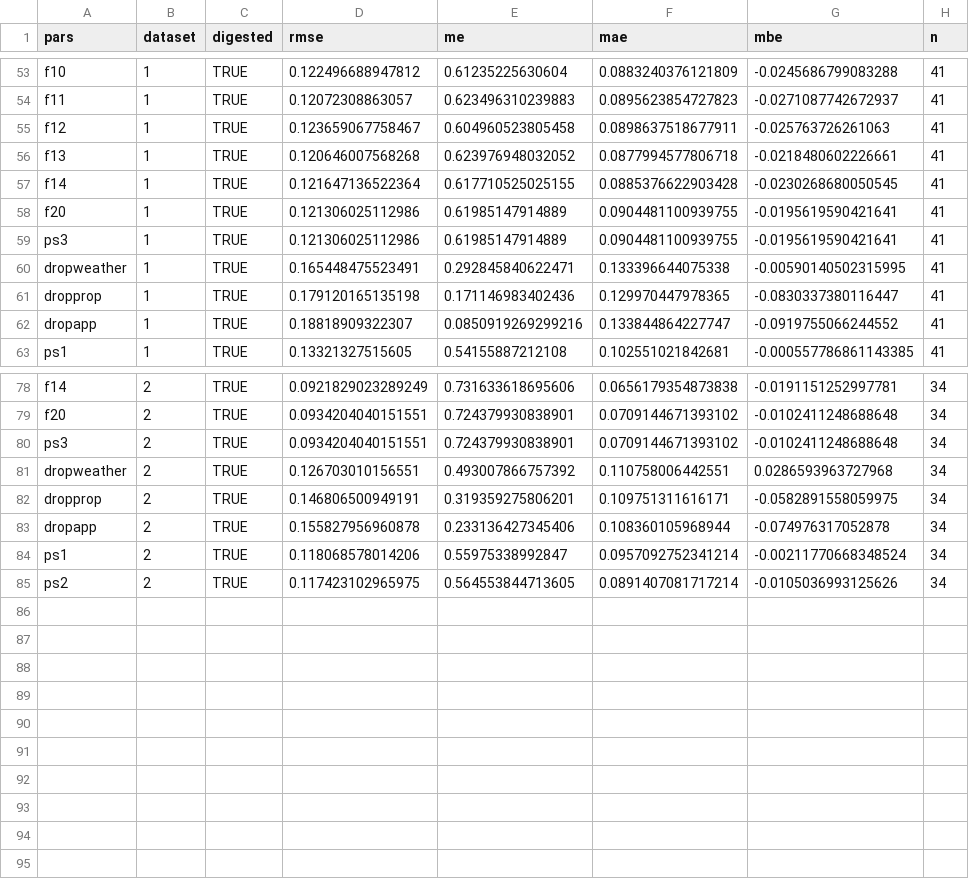
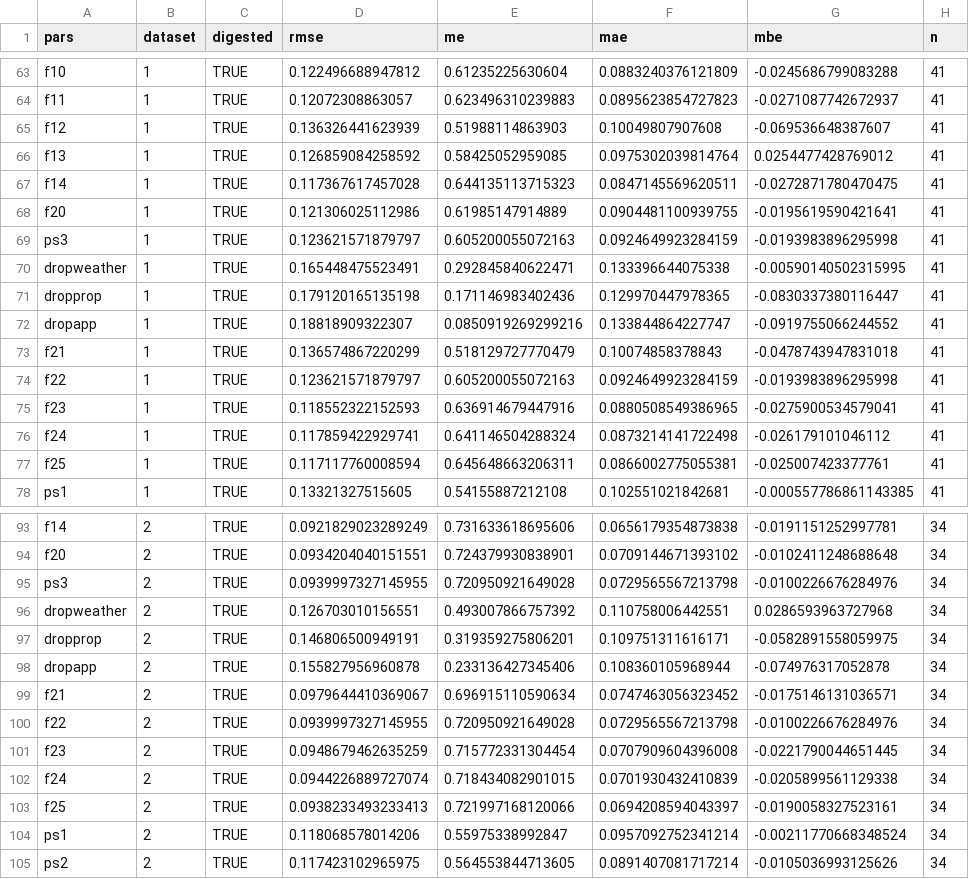
Before and after one commit to AU-BCE-EE/Hafner-2024-ALFAM2-dev, a CSV file: pars/output/fit_168_dig.csv, drawn as a sheet; only a part is shown, gaps mark what is left out; the diff covers the shown part only.

```diff
--- a/pars/output/fit_168_dig.csv
+++ b/pars/output/fit_168_dig.csv
@@ -54,7 +64,7 @@ f10,1,TRUE,0.122496688947812,0.61235225630604,0.0883240376121809,-0.024568679908
 f11,1,TRUE,0.12072308863057,0.623496310239883,0.0895623854727823,-0.0271087742672937,41
-f12,1,TRUE,0.123659067758467,0.604960523805458,0.0898637518677911,-0.025763726261063,41
-f13,1,TRUE,0.120646007568268,0.623976948032052,0.0877994577806718,-0.0218480602226661,41
-f14,1,TRUE,0.121647136522364,0.617710525025155,0.0885376622903428,-0.0230268680050545,41
+f12,1,TRUE,0.136326441623939,0.51988114863903,0.10049807907608,-0.069536648387607,41
+f13,1,TRUE,0.126859084258592,0.58425052959085,0.0975302039814764,0.0254477428769012,41
+f14,1,TRUE,0.117367617457028,0.644135113715323,0.0847145569620511,-0.0272871780470475,41
 f20,1,TRUE,0.121306025112986,0.61985147914889,0.0904481100939755,-0.0195619590421641,41
-ps3,1,TRUE,0.121306025112986,0.61985147914889,0.0904481100939755,-0.0195619590421641,41
+ps3,1,TRUE,0.123621571879797,0.605200055072163,0.0924649923284159,-0.0193983896295998,41
 dropweather,1,TRUE,0.165448475523491,0.292845840622471,0.133396644075338,-0.00590140502315995,41
@@ -62,2 +72,7 @@ dropprop,1,TRUE,0.179120165135198,0.171146983402436,0.129970447978365,-0.0830337
 dropapp,1,TRUE,0.18818909322307,0.0850919269299216,0.133844864227747,-0.0919755066244552,41
+f21,1,TRUE,0.136574867220299,0.518129727770479,0.10074858378843,-0.0478743947831018,41
+f22,1,TRUE,0.123621571879797,0.605200055072163,0.0924649923284159,-0.0193983896295998,41
+f23,1,TRUE,0.118552322152593,0.636914679447916,0.0880508549386965,-0.0275900534579041,41
+f24,1,TRUE,0.117859422929741,0.641146504288324,0.0873214141722498,-0.026179101046112,41
+f25,1,TRUE,0.117117760008594,0.645648663206311,0.0866002775055381,-0.025007423377761,41
 ps1,1,TRUE,0.13321327515605,0.54155887212108,0.102551021842681,-0.000557786861143385,41
@@ -79,3 +94,3 @@ f14,2,TRUE,0.0921829023289249,0.731633618695606,0.0656179354873838,-0.0191151252
 f20,2,TRUE,0.0934204040151551,0.724379930838901,0.0709144671393102,-0.0102411248688648,34
-ps3,2,TRUE,0.0934204040151551,0.724379930838901,0.0709144671393102,-0.0102411248688648,34
+ps3,2,TRUE,0.0939997327145955,0.720950921649028,0.0729565567213798,-0.0100226676284976,34
 dropweather,2,TRUE,0.126703010156551,0.493007866757392,0.110758006442551,0.0286593963727968,34
@@ -83,2 +98,7 @@ dropprop,2,TRUE,0.146806500949191,0.319359275806201,0.109751311616171,-0.0582891
 dropapp,2,TRUE,0.155827956960878,0.233136427345406,0.108360105968944,-0.074976317052878,34
+f21,2,TRUE,0.0979644410369067,0.696915110590634,0.0747463056323452,-0.0175146131036571,34
+f22,2,TRUE,0.0939997327145955,0.720950921649028,0.0729565567213798,-0.0100226676284976,34
+f23,2,TRUE,0.0948679462635259,0.715772331304454,0.0707909604396008,-0.0221790044651445,34
+f24,2,TRUE,0.0944226889727074,0.718434082901015,0.0701930432410839,-0.0205899561129338,34
+f25,2,TRUE,0.0938233493233413,0.721997168120066,0.0694208594043397,-0.0190058327523161,34
 ps1,2,TRUE,0.118068578014206,0.55975338992847,0.0957092752341214,-0.00211770668348524,34
```
Also changed, not shown: 10 added rows and 20 edited cells elsewhere in this file, pars/output/fit_168.csv, pars/output/fit_168_app_mthd.csv, 40 other files.
